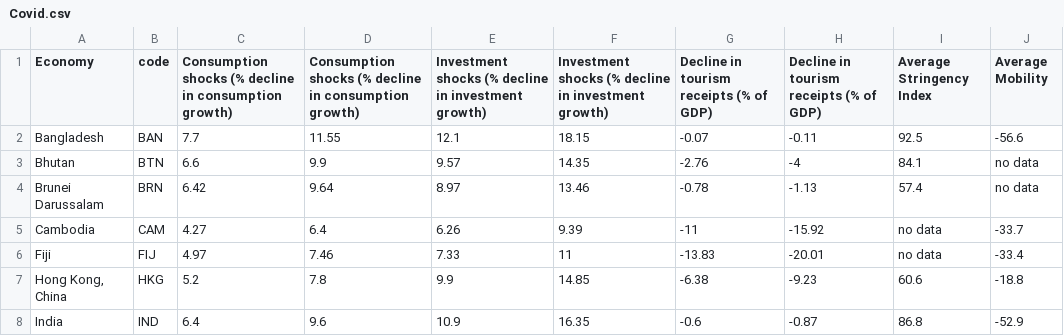
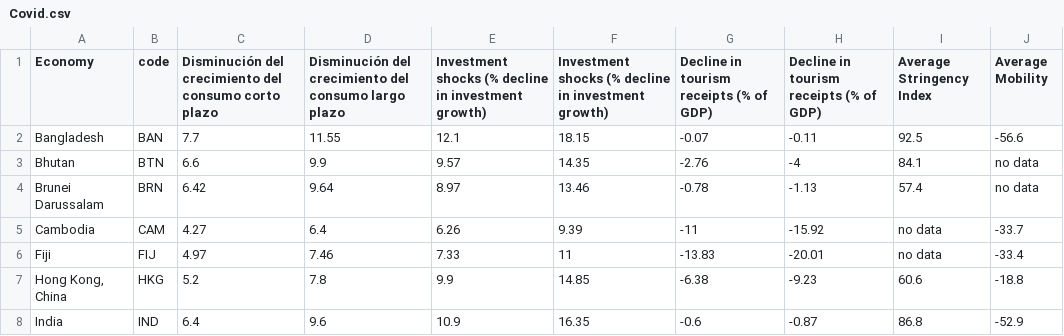
Before and after one commit to KarenYanethBaezRodriguez/Mineria_Nuevo, a CSV file: Covid.csv, drawn as a sheet; only a part is shown; the diff names each change by its address in the sheet, - before the commit and + after, or states it on an @@ line.

Commit message:
covid_grafica

```diff
--- a/Covid.csv
+++ b/Covid.csv
-C1: Consumption shocks (% decline in consumption growth)
+C1: Disminución del crecimiento del consumo corto plazo
-D1: Consumption shocks (% decline in consumption growth)
+D1: Disminución del crecimiento del consumo largo plazo
```
Also changed, not shown: 3 other files.
